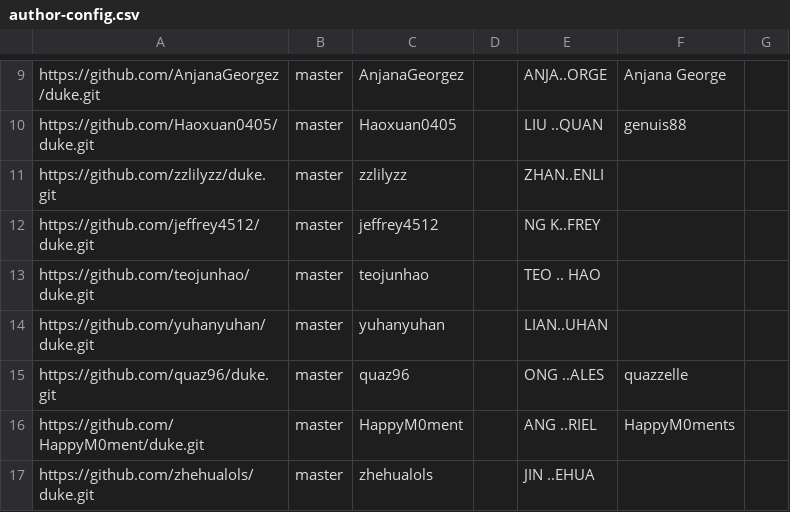
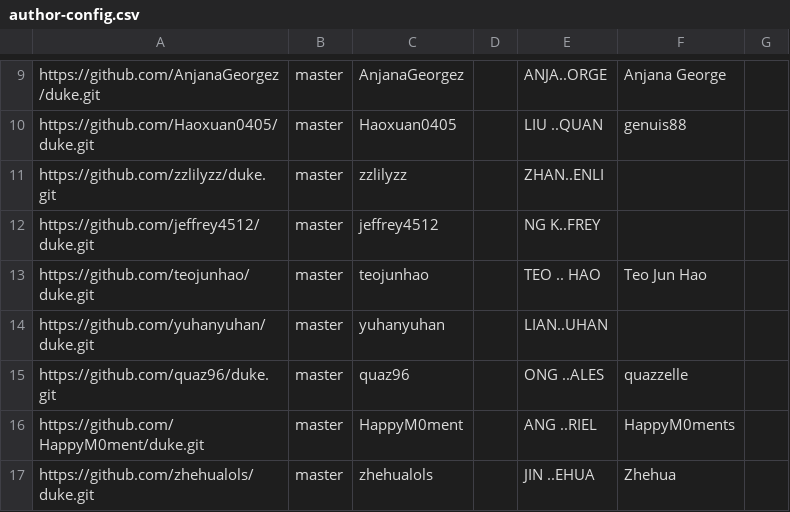
Before and after one commit to nus-tic2002-AY2223S2/ip-dashboard, a CSV file: configs/author-config.csv, drawn as a sheet; only a part is shown, gaps mark what is left out.

Commit message:
Update configs

```diff
--- a/configs/author-config.csv
+++ b/configs/author-config.csv
@@ -12,3 +12,3 @@ https://github.com/zzlilyzz/duke.git,master,zzlilyzz,,ZHAN..ENLI,,
 https://github.com/jeffrey4512/duke.git,master,jeffrey4512,,NG K..FREY,,
-https://github.com/teojunhao/duke.git,master,teojunhao,,TEO .. HAO,,
+https://github.com/teojunhao/duke.git,master,teojunhao,,TEO .. HAO,Teo Jun Hao,
 https://github.com/yuhanyuhan/duke.git,master,yuhanyuhan,,LIAN..UHAN,,
@@ -16,2 +16,2 @@ https://github.com/quaz96/duke.git,master,quaz96,,ONG ..ALES,quazzelle,
 https://github.com/HappyM0ment/duke.git,master,HappyM0ment,,ANG ..RIEL,HappyM0ments,
-https://github.com/zhehualols/duke.git,master,zhehualols,,JIN ..EHUA,,
+https://github.com/zhehualols/duke.git,master,zhehualols,,JIN ..EHUA,Zhehua,
```
